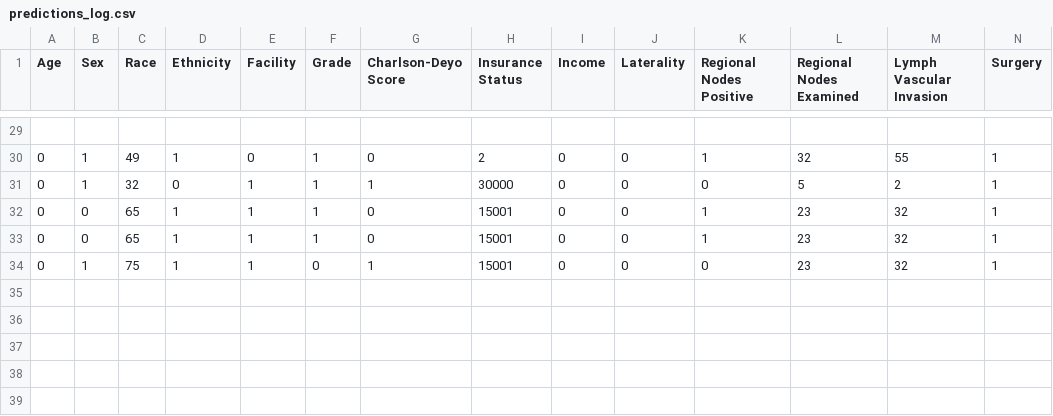
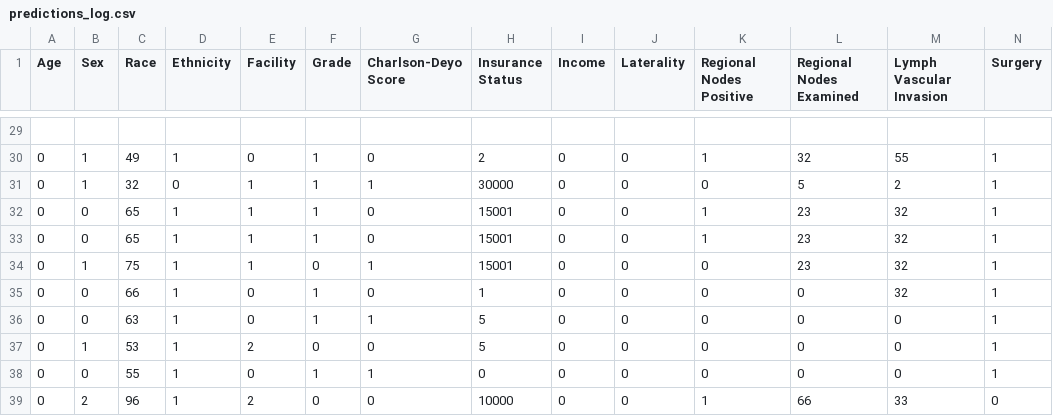
Before and after one commit to AtefAbdo99/RCC-Survival-Predictor, a CSV file: model/predictions_log.csv, drawn as a sheet; only a part is shown, gaps mark what is left out; rows hold the shown columns only; the diff names each change by its address in the sheet, - before the commit and + after, or states it on an @@ line.

```diff
--- a/model/predictions_log.csv
+++ b/model/predictions_log.csv
+row 35: 0 | 0 | 66 | 1 | 0 | 1 | 0 | 1 | 0 | 0 | 0 | 0 | 32 | 1
+row 36: 0 | 0 | 63 | 1 | 0 | 1 | 1 | 5 | 0 | 0 | 0 | 0 | 0 | 1
+row 37: 0 | 1 | 53 | 1 | 2 | 0 | 0 | 5 | 0 | 0 | 0 | 0 | 0 | 1
+row 38: 0 | 0 | 55 | 1 | 0 | 1 | 1 | 0 | 0 | 0 | 0 | 0 | 0 | 1
+row 39: 0 | 2 | 96 | 1 | 2 | 0 | 0 | 10000 | 0 | 0 | 1 | 66 | 33 | 0
```
Also changed, not shown: 10 other files.
